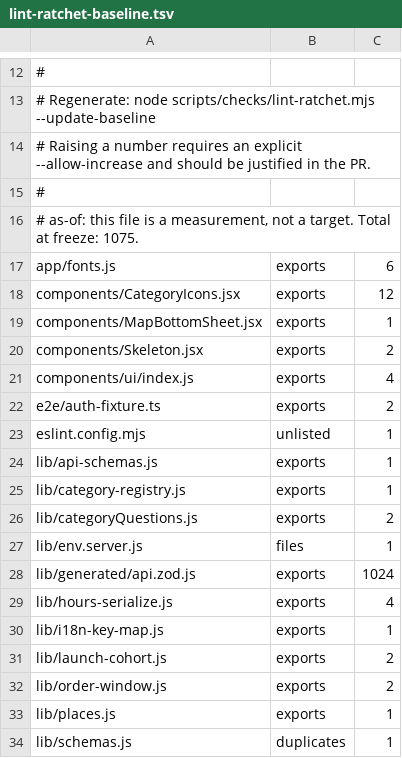
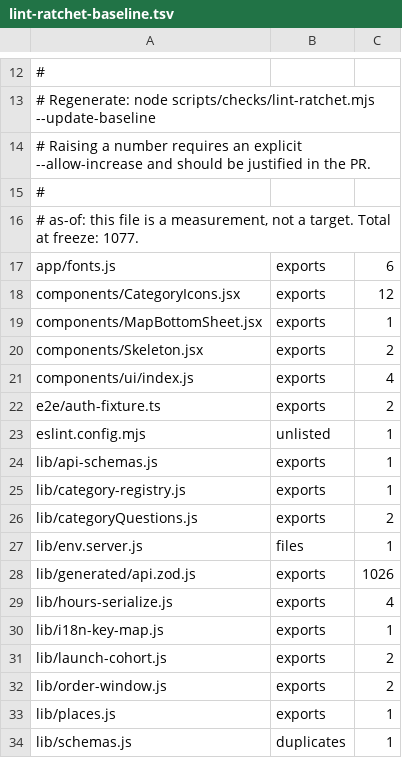
Before and after one commit to levismadar80-ship-it/FoodMamkor, a TSV file: scripts/checks/lint-ratchet-baseline.tsv, drawn as a sheet; only a part is shown, gaps mark what is left out.

```diff
--- a/scripts/checks/lint-ratchet-baseline.tsv
+++ b/scripts/checks/lint-ratchet-baseline.tsv
@@ -15,3 +15,3 @@
 #
-# as-of: this file is a measurement, not a target. Total at freeze: 1075.
+# as-of: this file is a measurement, not a target. Total at freeze: 1077.
 app/fonts.js	exports	6
@@ -27,3 +27,3 @@ lib/categoryQuestions.js	exports	2
 lib/env.server.js	files	1
-lib/generated/api.zod.js	exports	1024
+lib/generated/api.zod.js	exports	1026
 lib/hours-serialize.js	exports	4
```
